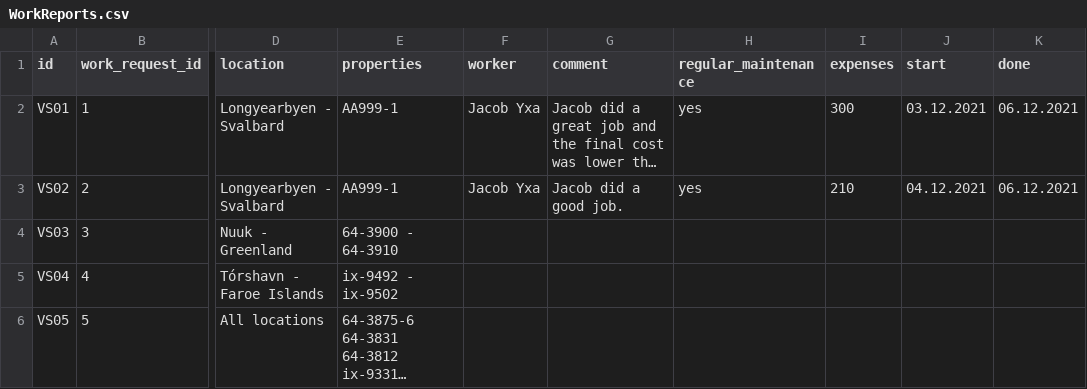
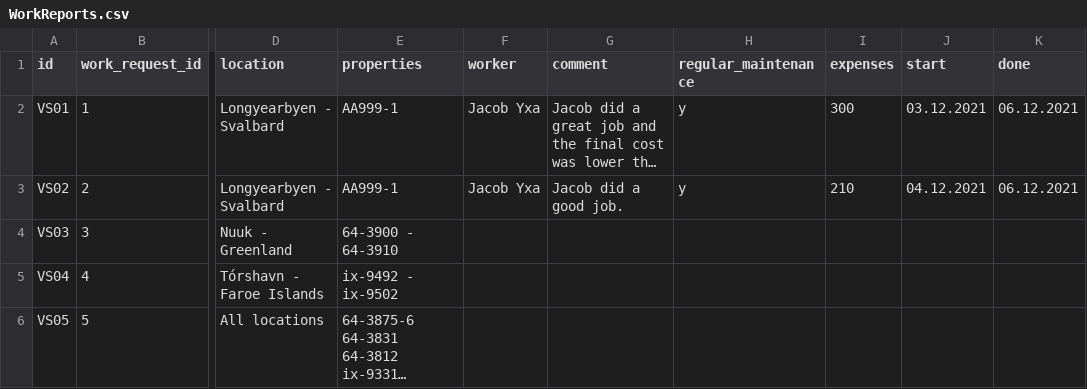
Before and after one commit to boathungry/NaN_air_H39, a CSV file: NaNair39/csv_files/WorkReports.csv, drawn as a sheet; only a part is shown, gaps mark what is left out; long unchanged cells end in …; the diff names each change by its address in the sheet, - before the commit and + after, or states it on an @@ line.

Commit message:
Update WorkReports.csv

```diff
--- a/NaNair39/csv_files/WorkReports.csv
+++ b/NaNair39/csv_files/WorkReports.csv
-H2:H3 (regular_maintenance): yes
+H2:H3 (regular_maintenance): y
```
